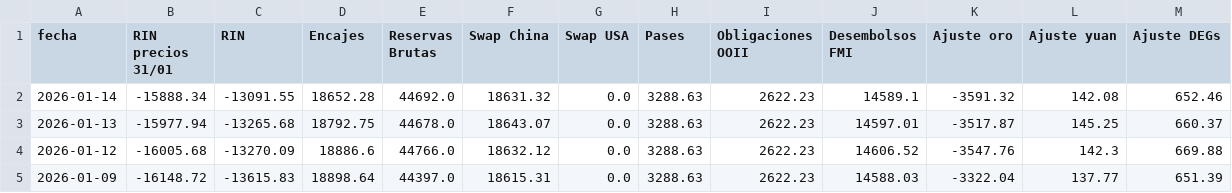
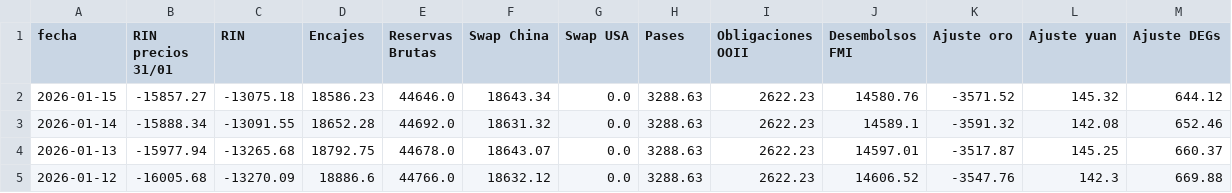
Before and after one commit to jesusrobles824/bases-de-datos, a CSV file: Reservas_Netas.csv, drawn as a sheet; only a part is shown; the shorter side is filled out with more unchanged rows.

```diff
--- a/Reservas_Netas.csv
+++ b/Reservas_Netas.csv
@@ -1,2 +1,3 @@
 fecha,RIN precios 31/01,RIN,Encajes,Reservas Brutas,Swap China,Swap USA,Pases,Obligaciones OOII,Desembolsos FMI,Ajuste oro,Ajuste yuan,Ajuste DEGs
+2026-01-15,-15857.27,-13075.18,18586.23,44646.0,18643.34,0.0,3288.63,2622.23,14580.76,-3571.52,145.32,644.12
 2026-01-14,-15888.34,-13091.55,18652.28,44692.0,18631.32,0.0,3288.63,2622.23,14589.1,-3591.32,142.08,652.46
```
Also changed, not shown: Principales_Tasas_de_Interés.csv, Préstamos_pesos_sector_privado_en_millones_por_tipo.csv, 9 other files.
